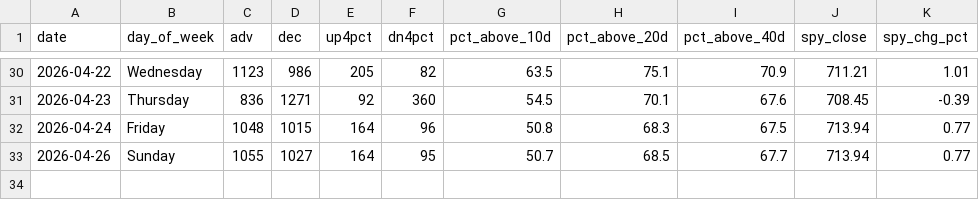
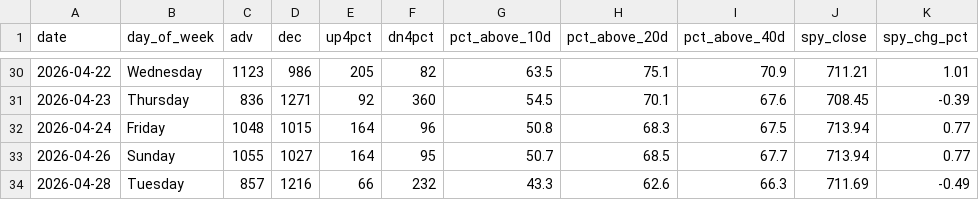
Before and after one commit to VamsiKrishna2021/alpha-engine, a CSV file: data/breadth_history.csv, drawn as a sheet; only a part is shown, gaps mark what is left out; the diff names each change by its address in the sheet, - before the commit and + after, or states it on an @@ line.

```diff
--- a/data/breadth_history.csv
+++ b/data/breadth_history.csv
+row 34: 2026-04-28 | Tuesday | 857 | 1216 | 66 | 232 | 43.3 | 62.6 | 66.3 | 711.69 | -0.49
```
Also changed, not shown: data/regime_history.csv, 3 other files.
